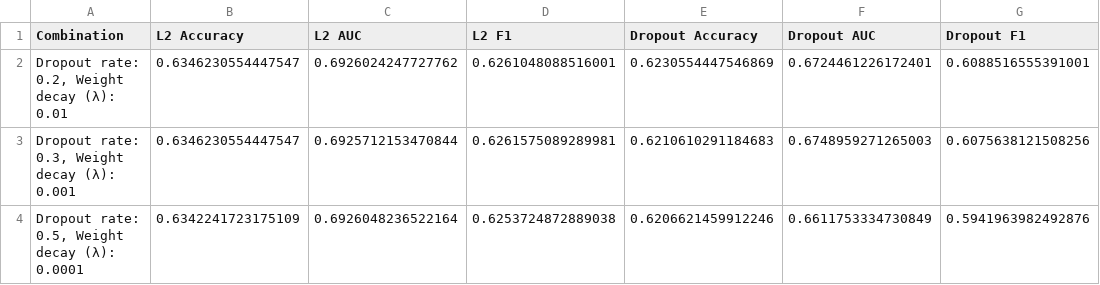
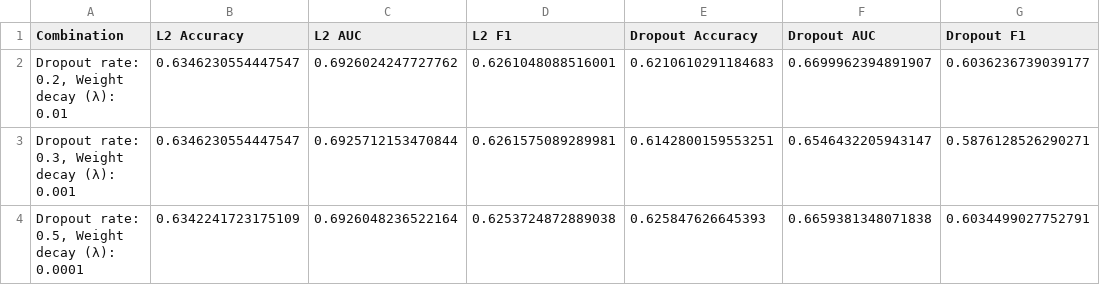
Before and after one commit to yinmingjiushang/math5836-ass3, a CSV file: results/q_a/l2_vs_dropout_results.csv, drawn as a sheet.

```diff
--- a/results/q_a/l2_vs_dropout_results.csv
+++ b/results/q_a/l2_vs_dropout_results.csv
@@ -1,4 +1,4 @@
 Combination,L2 Accuracy,L2 AUC,L2 F1,Dropout Accuracy,Dropout AUC,Dropout F1
-"Dropout rate: 0.2, Weight decay (λ): 0.01",0.6346230554447547,0.6926024247727762,0.6261048088516001,0.6230554447546869,0.6724461226172401,0.6088516555391001
-"Dropout rate: 0.3, Weight decay (λ): 0.001",0.6346230554447547,0.6925712153470844,0.6261575089289981,0.6210610291184683,0.6748959271265003,0.6075638121508256
-"Dropout rate: 0.5, Weight decay (λ): 0.0001",0.6342241723175109,0.6926048236522164,0.6253724872889038,0.6206621459912246,0.6611753334730849,0.5941963982492876
+"Dropout rate: 0.2, Weight decay (λ): 0.01",0.6346230554447547,0.6926024247727762,0.6261048088516001,0.6210610291184683,0.6699962394891907,0.6036236739039177
+"Dropout rate: 0.3, Weight decay (λ): 0.001",0.6346230554447547,0.6925712153470844,0.6261575089289981,0.6142800159553251,0.6546432205943147,0.5876128526290271
+"Dropout rate: 0.5, Weight decay (λ): 0.0001",0.6342241723175109,0.6926048236522164,0.6253724872889038,0.625847626645393,0.6659381348071838,0.6034499027752791
```
Also changed, not shown: results/q_a/best_model_results.csv, 13 other files.
